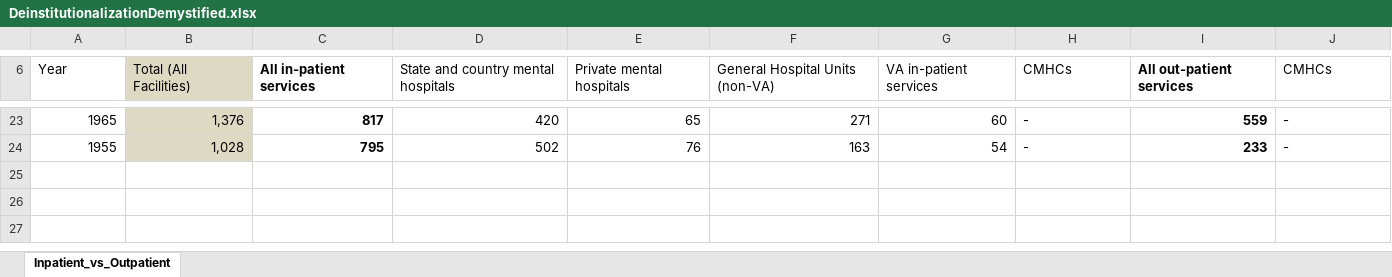
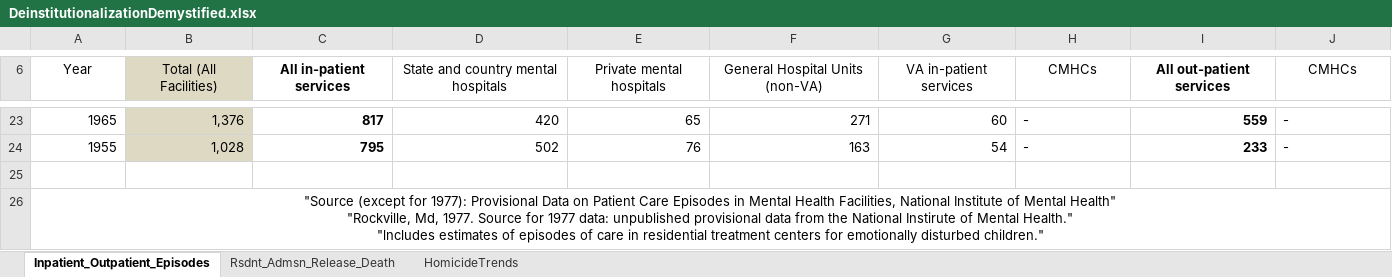
Before and after one commit to cyniclone/CVJ522-Infographics, an Excel workbook: 1 - Homelessness/data/DeinstitutionalizationDemystified.xlsx, sheet Inpatient_Outpatient_Episodes, drawn as a sheet; only a part is shown, gaps mark what is left out; values as stored, in another font and other column widths than the file's, no borders; rows hold the shown columns only; ↵ is a line break in a cell; the diff covers the shown part only; the diff names each change by its address in the sheet, - before the commit and + after, or states it on an @@ line.

Commit message:
Added homicide data

```diff
--- a/1 - Homelessness/data/DeinstitutionalizationDemystified.xlsx (sheet Inpatient_Outpatient_Episodes)
+++ b/1 - Homelessness/data/DeinstitutionalizationDemystified.xlsx (sheet Inpatient_Outpatient_Episodes)
-sheet tab: Inpatient_vs_Outpatient
+sheet tab: Inpatient_Outpatient_Episodes
+sheet tab: Rsdnt_Admsn_Release_Death
+sheet tab: HomicideTrends
-A6:J6 alignment: left
+A6:J6 alignment: center
+row 25: (empty)
+row 26: "Source (except for 1977): Provisional Data on Patient Care Episodes in Mental Health Facilities, National Institute of Mental Health" ↵ "Rockville, Md, 1977. Source for 1977 data: unpublished provisional data from the National Instirute of Mental Health." ↵ "lncludes estimates of episodes of care in residential treatment centers for emotionally disturbed children."
```
Also changed, not shown: cell formats elsewhere in this sheet.
